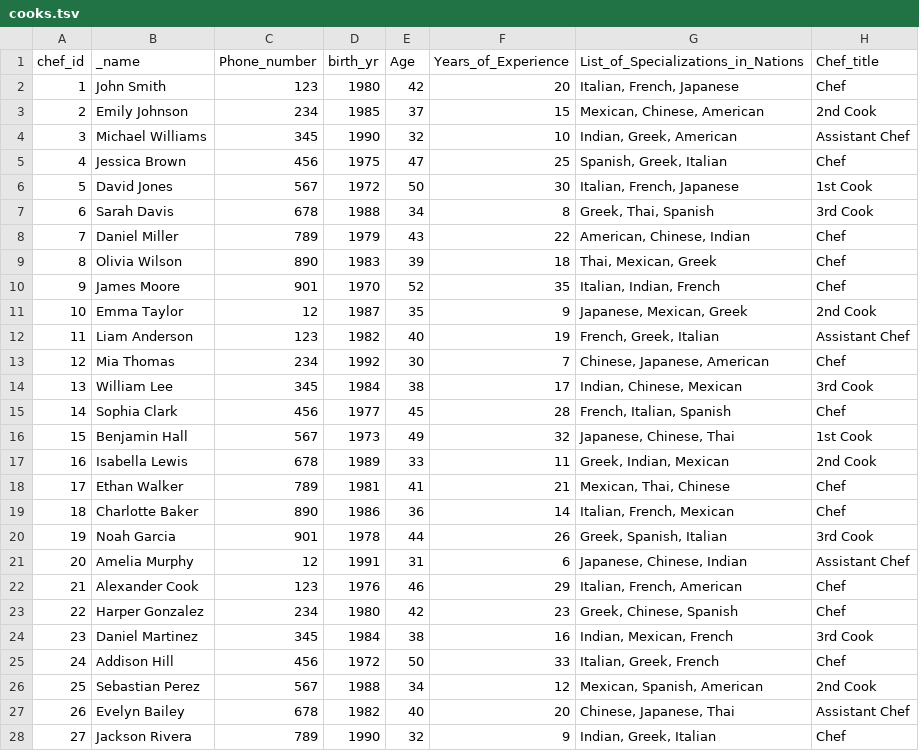
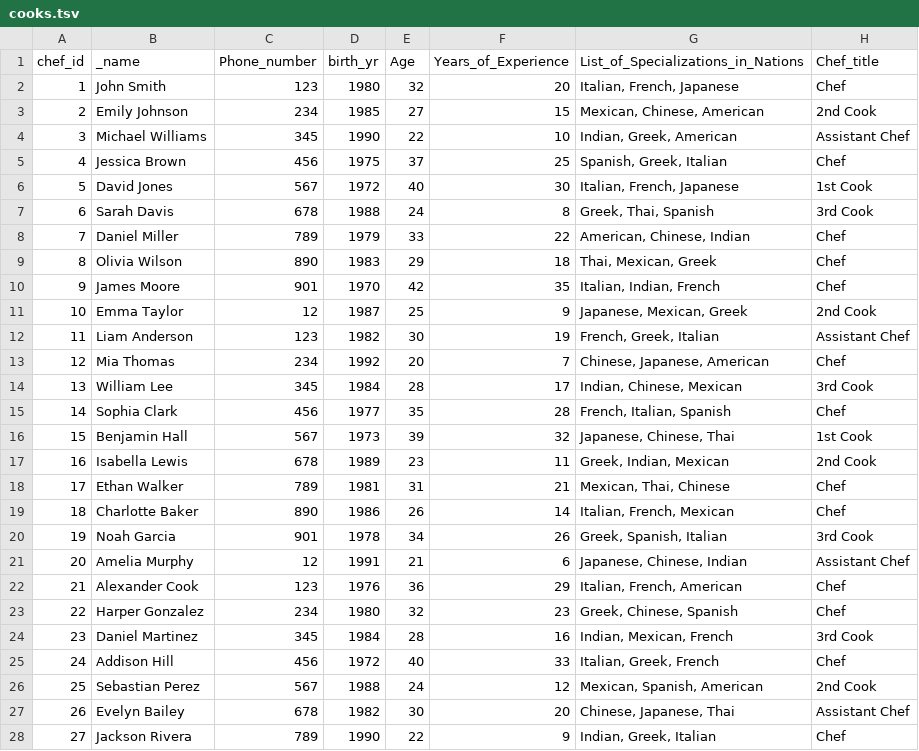
Before and after one commit to MichaelAngelos/Recipes, a TSV file: backend/dummy_datav2/cooks.tsv, drawn as a sheet; only a part is shown; the diff covers the shown part only.

Commit message:
changed dummy data and corrected queries

```diff
--- a/backend/dummy_datav2/cooks.tsv
+++ b/backend/dummy_datav2/cooks.tsv
@@ -1,28 +1,28 @@
 chef_id	_name	Phone_number	birth_yr	Age	Years_of_Experience	List_of_Specializations_in_Nations	Chef_title
-1	John Smith	123	1980	42	20	Italian, French, Japanese	Chef
-2	Emily Johnson	234	1985	37	15	Mexican, Chinese, American	2nd Cook
-3	Michael Williams	345	1990	32	10	Indian, Greek, American	Assistant Chef
-4	Jessica Brown	456	1975	47	25	Spanish, Greek, Italian	Chef
-5	David Jones	567	1972	50	30	Italian, French, Japanese	1st Cook
-6	Sarah Davis	678	1988	34	8	Greek, Thai, Spanish	3rd Cook
-7	Daniel Miller	789	1979	43	22	American, Chinese, Indian	Chef
-8	Olivia Wilson	890	1983	39	18	Thai, Mexican, Greek	Chef
-9	James Moore	901	1970	52	35	Italian, Indian, French	Chef
-10	Emma Taylor	12	1987	35	9	Japanese, Mexican, Greek	2nd Cook
-11	Liam Anderson	123	1982	40	19	French, Greek, Italian	Assistant Chef
-12	Mia Thomas	234	1992	30	7	Chinese, Japanese, American	Chef
-13	William Lee	345	1984	38	17	Indian, Chinese, Mexican	3rd Cook
-14	Sophia Clark	456	1977	45	28	French, Italian, Spanish	Chef
-15	Benjamin Hall	567	1973	49	32	Japanese, Chinese, Thai	1st Cook
-16	Isabella Lewis	678	1989	33	11	Greek, Indian, Mexican	2nd Cook
-17	Ethan Walker	789	1981	41	21	Mexican, Thai, Chinese	Chef
-18	Charlotte Baker	890	1986	36	14	Italian, French, Mexican	Chef
-19	Noah Garcia	901	1978	44	26	Greek, Spanish, Italian	3rd Cook
-20	Amelia Murphy	12	1991	31	6	Japanese, Chinese, Indian	Assistant Chef
-21	Alexander Cook	123	1976	46	29	Italian, French, American	Chef
-22	Harper Gonzalez	234	1980	42	23	Greek, Chinese, Spanish	Chef
-23	Daniel Martinez	345	1984	38	16	Indian, Mexican, French	3rd Cook
-24	Addison Hill	456	1972	50	33	Italian, Greek, French	Chef
-25	Sebastian Perez	567	1988	34	12	Mexican, Spanish, American	2nd Cook
-26	Evelyn Bailey	678	1982	40	20	Chinese, Japanese, Thai	Assistant Chef
-27	Jackson Rivera	789	1990	32	9	Indian, Greek, Italian	Chef
+1	John Smith	123	1980	32	20	Italian, French, Japanese	Chef
+2	Emily Johnson	234	1985	27	15	Mexican, Chinese, American	2nd Cook
+3	Michael Williams	345	1990	22	10	Indian, Greek, American	Assistant Chef
+4	Jessica Brown	456	1975	37	25	Spanish, Greek, Italian	Chef
+5	David Jones	567	1972	40	30	Italian, French, Japanese	1st Cook
+6	Sarah Davis	678	1988	24	8	Greek, Thai, Spanish	3rd Cook
+7	Daniel Miller	789	1979	33	22	American, Chinese, Indian	Chef
+8	Olivia Wilson	890	1983	29	18	Thai, Mexican, Greek	Chef
+9	James Moore	901	1970	42	35	Italian, Indian, French	Chef
+10	Emma Taylor	12	1987	25	9	Japanese, Mexican, Greek	2nd Cook
+11	Liam Anderson	123	1982	30	19	French, Greek, Italian	Assistant Chef
+12	Mia Thomas	234	1992	20	7	Chinese, Japanese, American	Chef
+13	William Lee	345	1984	28	17	Indian, Chinese, Mexican	3rd Cook
+14	Sophia Clark	456	1977	35	28	French, Italian, Spanish	Chef
+15	Benjamin Hall	567	1973	39	32	Japanese, Chinese, Thai	1st Cook
+16	Isabella Lewis	678	1989	23	11	Greek, Indian, Mexican	2nd Cook
+17	Ethan Walker	789	1981	31	21	Mexican, Thai, Chinese	Chef
+18	Charlotte Baker	890	1986	26	14	Italian, French, Mexican	Chef
+19	Noah Garcia	901	1978	34	26	Greek, Spanish, Italian	3rd Cook
+20	Amelia Murphy	12	1991	21	6	Japanese, Chinese, Indian	Assistant Chef
+21	Alexander Cook	123	1976	36	29	Italian, French, American	Chef
+22	Harper Gonzalez	234	1980	32	23	Greek, Chinese, Spanish	Chef
+23	Daniel Martinez	345	1984	28	16	Indian, Mexican, French	3rd Cook
+24	Addison Hill	456	1972	40	33	Italian, Greek, French	Chef
+25	Sebastian Perez	567	1988	24	12	Mexican, Spanish, American	2nd Cook
+26	Evelyn Bailey	678	1982	30	20	Chinese, Japanese, Thai	Assistant Chef
+27	Jackson Rivera	789	1990	22	9	Indian, Greek, Italian	Chef
```
Also changed, not shown: 33 edited cells elsewhere in this file, 1 other file.
